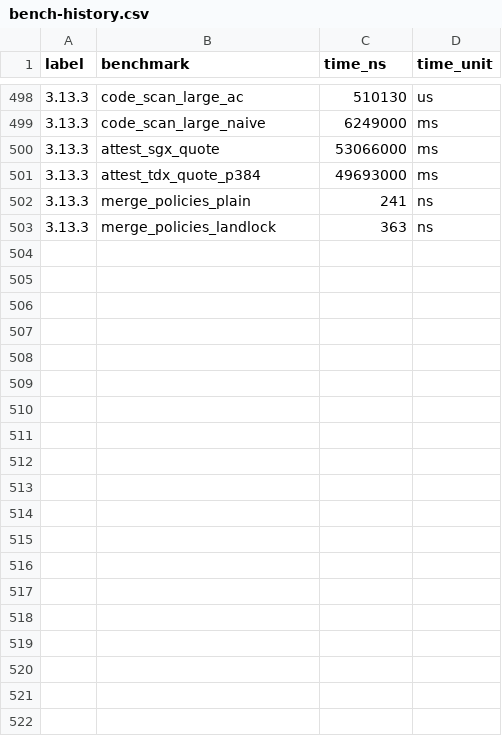
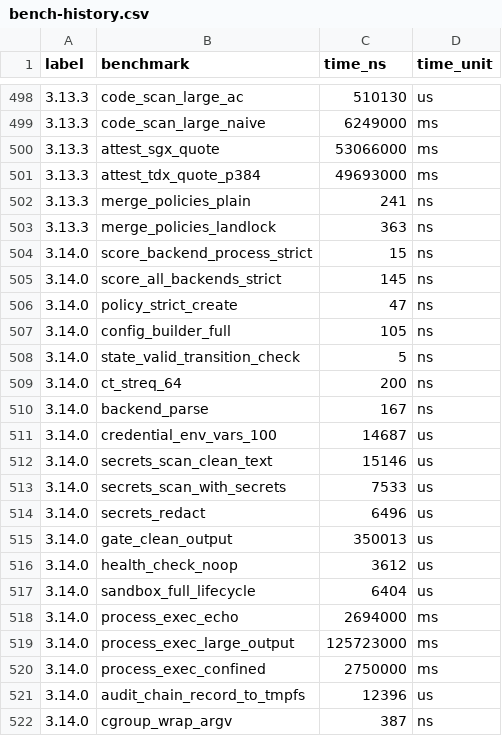
Before and after one commit to MacCracken/kavach, a CSV file: benches/bench-history.csv, drawn as a sheet; only a part is shown, gaps mark what is left out; the diff covers the shown part only.

```diff
--- a/benches/bench-history.csv
+++ b/benches/bench-history.csv
@@ -503 +503,20 @@ label,benchmark,time_ns,time_unit
 3.13.3,merge_policies_landlock,363,ns
+3.14.0,score_backend_process_strict,15,ns
+3.14.0,score_all_backends_strict,145,ns
+3.14.0,policy_strict_create,47,ns
+3.14.0,config_builder_full,105,ns
+3.14.0,state_valid_transition_check,5,ns
+3.14.0,ct_streq_64,200,ns
+3.14.0,backend_parse,167,ns
+3.14.0,credential_env_vars_100,14687,us
+3.14.0,secrets_scan_clean_text,15146,us
+3.14.0,secrets_scan_with_secrets,7533,us
+3.14.0,secrets_redact,6496,us
+3.14.0,gate_clean_output,350013,us
+3.14.0,health_check_noop,3612,us
+3.14.0,sandbox_full_lifecycle,6404,us
+3.14.0,process_exec_echo,2694000,ms
+3.14.0,process_exec_large_output,125723000,ms
+3.14.0,process_exec_confined,2750000,ms
+3.14.0,audit_chain_record_to_tmpfs,12396,us
+3.14.0,cgroup_wrap_argv,387,ns
```
Also changed, not shown: 10 added rows elsewhere in this file, 18 other files.
